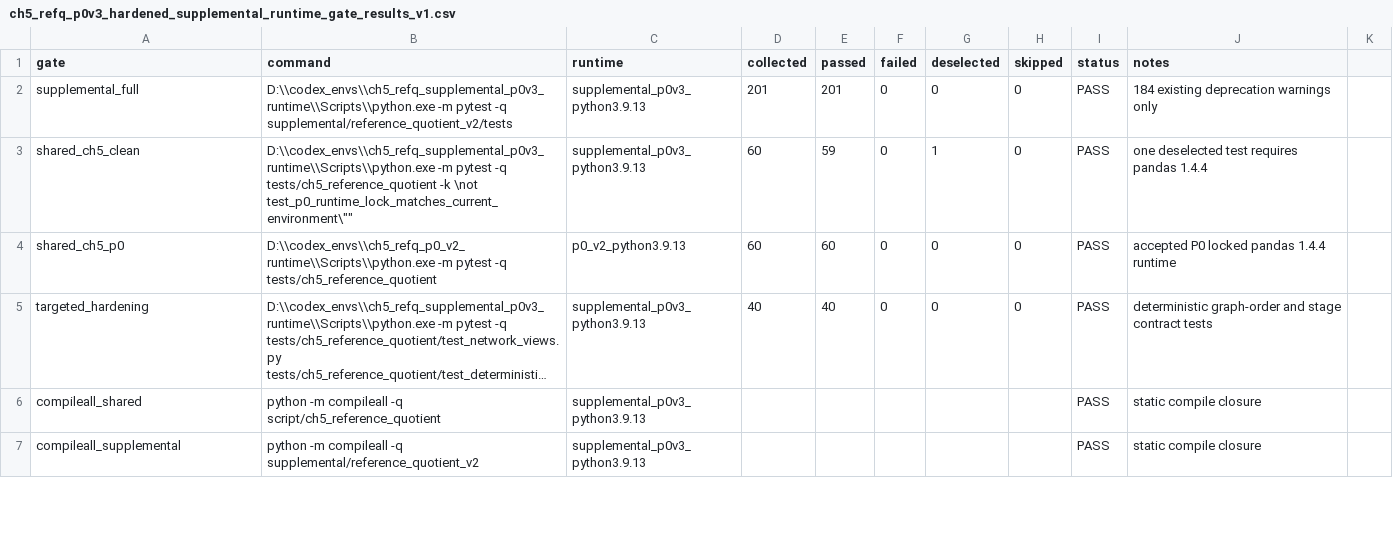
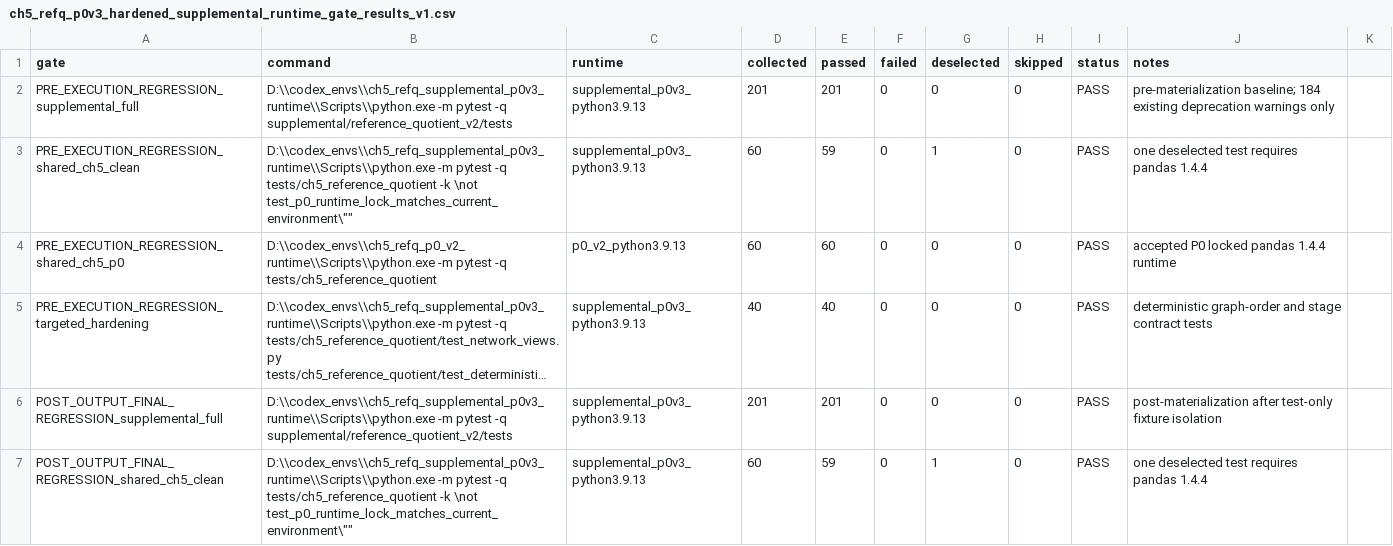
Before and after one commit to birdflyi/OSDB_RefQ, a CSV file: docs/freeze/ch5_refq_p0v3_hardened_supplemental_runtime_gate_results_v1.csv, drawn as a sheet; only a part is shown; the shorter side is filled out with more unchanged rows; long unchanged cells end in …; the diff covers the shown part only; the diff names each change by its address in the sheet, - before the commit and + after, or states it on an @@ line.

Commit message:
test(ch5): close post-output supplemental QA provenance

```diff
--- a/docs/freeze/ch5_refq_p0v3_hardened_supplemental_runtime_gate_results_v1.csv
+++ b/docs/freeze/ch5_refq_p0v3_hardened_supplemental_runtime_gate_results_v1.csv
-A2 (gate): supplemental_full
+A2 (gate): PRE_EXECUTION_REGRESSION_supplemental_full
-J2 (notes): 184 existing…
+J2 (notes): pre-materialization baseline; 184 existing…
-A3 (gate): shared_ch5_clean
+A3 (gate): PRE_EXECUTION_REGRESSION_shared_ch5_clean
-A4 (gate): shared_ch5_p0
+A4 (gate): PRE_EXECUTION_REGRESSION_shared_ch5_p0
-A5 (gate): targeted_hardening
+A5 (gate): PRE_EXECUTION_REGRESSION_targeted_hardening
+row 6: POST_OUTPUT_FINAL_REGRESSION_supplemental_full | D:\\codex_envs\\ch5_refq_supplemental_p0v3_runtime\\Scripts\\python.exe -m pytest -q supplemental/reference_quotient_v2/tests | supplemental_p0v3_python3.9.13 | 201 | 201 | 0 | 0 | 0 | PASS | post-materialization after test-only fixture isolation
+row 7: POST_OUTPUT_FINAL_REGRESSION_shared_ch5_clean | D:\\codex_envs\\ch5_refq_supplemental_p0v3_runtime\\Scripts\\python.exe -m pytest -q tests/ch5_reference_quotient -k \not test_p0_runtime_lock_matches_current_environment\"" | supplemental_p0v3_python3.9.13 | 60 | 59 | 0 | 1 | 0 | PASS | one deselected test requires pandas 1.4.4
```
Also changed, not shown: 2 added rows and 3 edited cells elsewhere in this file, docs/freeze/ch5_refq_p0v3_hardened_supplemental_output_hash_inventory_v1.csv, 6 other files.
